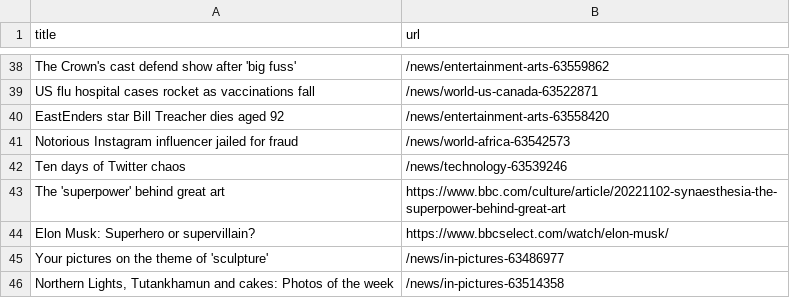
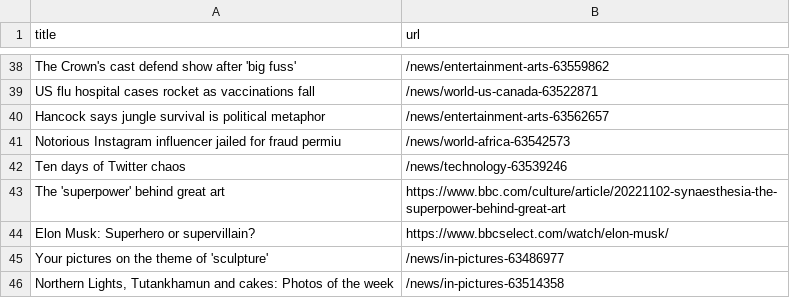
Before and after one commit to cpohkwan/automatic-scraper-bbc, a CSV file: bbc.csv, drawn as a sheet; only a part is shown, gaps mark what is left out.

```diff
--- a/bbc.csv
+++ b/bbc.csv
@@ -39,4 +39,4 @@ The Crown's cast defend show after 'big fuss',/news/entertainment-arts-63559862
 US flu hospital cases rocket as vaccinations fall,/news/world-us-canada-63522871
-EastEnders star Bill Treacher dies aged 92,/news/entertainment-arts-63558420
-Notorious Instagram influencer jailed for fraud,/news/world-africa-63542573
+Hancock says jungle survival is political metaphor,/news/entertainment-arts-63562657
+Notorious Instagram influencer jailed for fraud permiu,/news/world-africa-63542573
 Ten days of Twitter chaos,/news/technology-63539246
```
